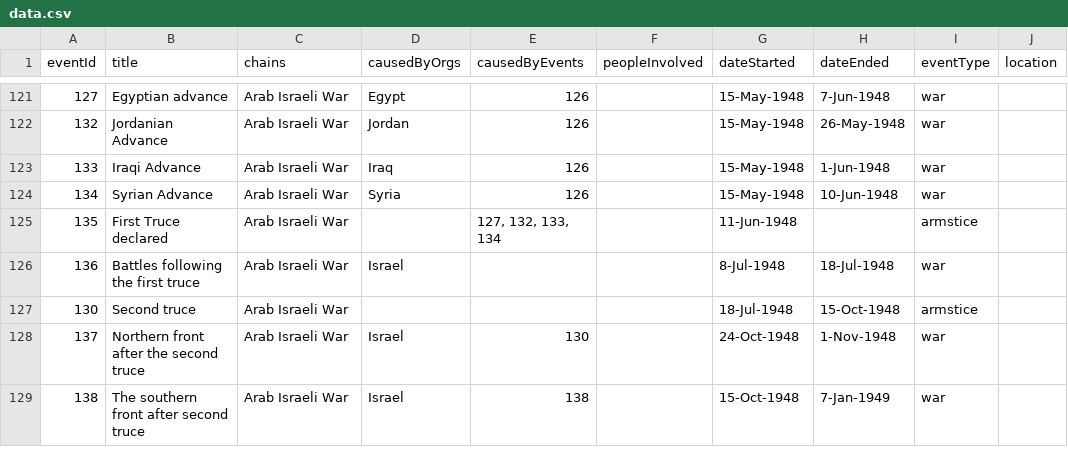
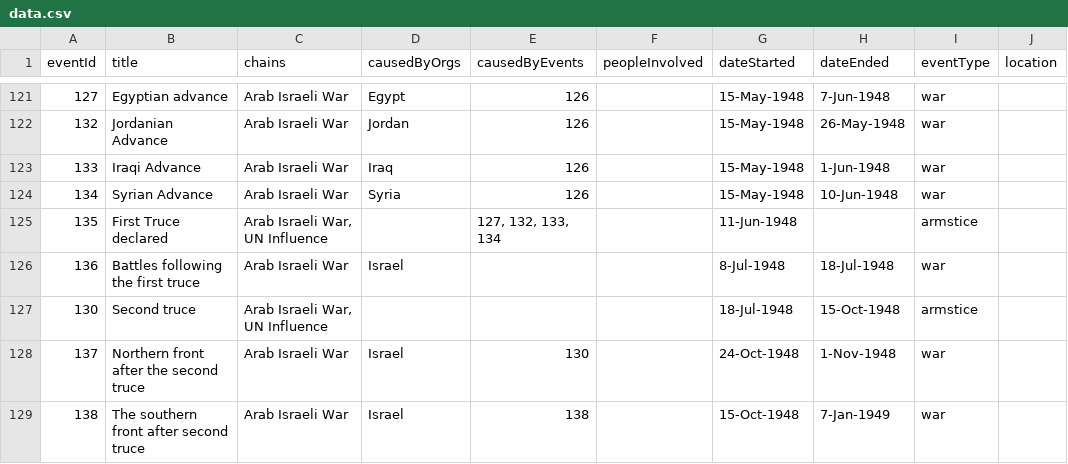
Before and after one commit to lingfennan/info-vis, a CSV file: data.csv, drawn as a sheet; only a part is shown, gaps mark what is left out; the diff covers the shown part only; the diff names each change by its address in the sheet, - before the commit and + after, or states it on an @@ line.

```diff
--- a/data.csv
+++ b/data.csv
-C125 (chains): Arab Israeli War
+C125 (chains): Arab Israeli War, UN Influence
-C127 (chains): Arab Israeli War
+C127 (chains): Arab Israeli War, UN Influence
```
Also changed, not shown: 8 edited cells elsewhere in this file, 3 other files.
